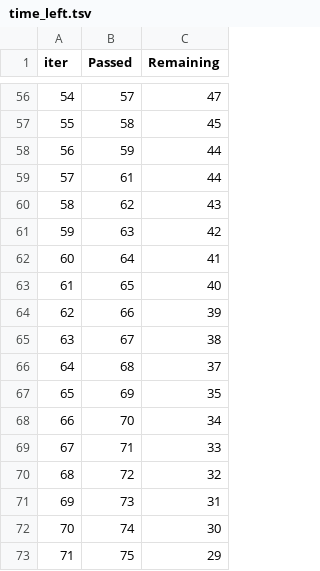
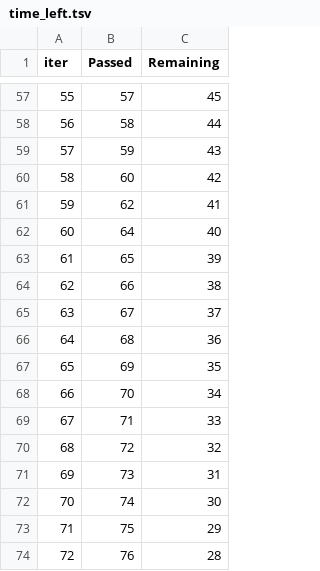
Before and after one commit to ethicalanp/AWS-CI-CD-PIPELINE-ML-Project, a TSV file: catboost_info/time_left.tsv, drawn as a sheet; only a part is shown, gaps mark what is left out; the shorter side is filled out with more unchanged rows; removed rows and columns are numbered as before the commit, all else as after; the diff covers the shown part only; the diff names each change by its address in the sheet, - before the commit and + after, or states it on an @@ line.

```diff
--- a/catboost_info/time_left.tsv
+++ b/catboost_info/time_left.tsv
@@ column A (iter) renumbered between rows 5 and 95 @@
-C57 (Remaining): 47
+C57 (Remaining): 45
-C58 (Remaining): 45
+C58 (Remaining): 44
-C59 (Remaining): 44
+C59 (Remaining): 43
-row 59: 57 | 61 | 44
+row 60: 58 | 60 | 42
-C61 (Remaining): 43
+C61 (Remaining): 41
-row 61: 59 | 63 | 42
-C62 (Remaining): 41
+C62 (Remaining): 40
-C63 (Remaining): 40
+C63 (Remaining): 39
-C64 (Remaining): 39
+C64 (Remaining): 38
-C65 (Remaining): 38
+C65 (Remaining): 37
-C66 (Remaining): 37
+C66 (Remaining): 36
```
Also changed, not shown: 10 added rows, 9 removed rows and 67 edited cells elsewhere in this file, 3 other files.
